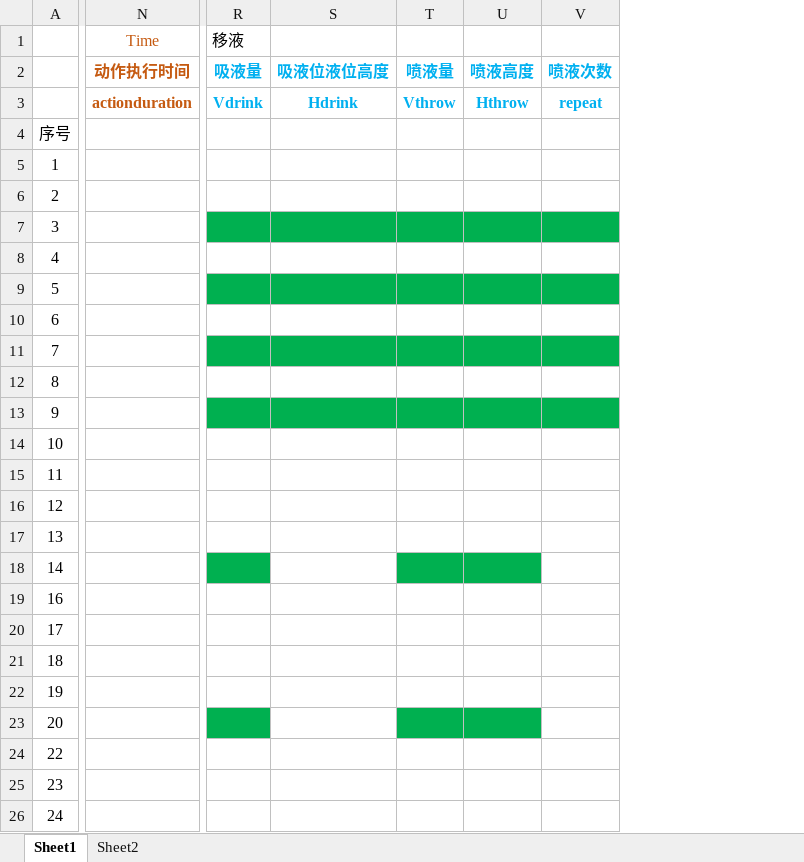
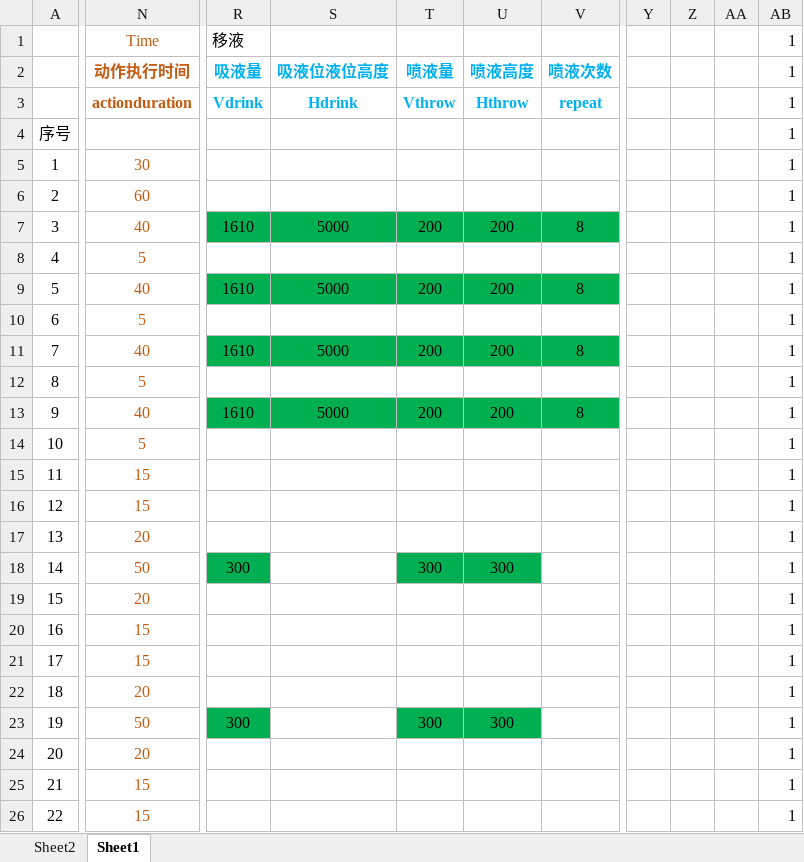
Before and after one commit to wangjizhu/helloJK, an Excel workbook: Book1.xlsx, sheet Sheet1, drawn as a sheet; only a part is shown, gaps mark what is left out; values as stored, in another font and other column widths than the file's, no borders; removed rows and columns are numbered as before the commit, all else as after; the diff covers the shown part only; the diff names each change by its address in the sheet, - before the commit and + after, or states it on an @@ line.

```diff
--- a/Book1.xlsx (sheet Sheet1)
+++ b/Book1.xlsx (sheet Sheet1)
@@ sheet tab order changed: Sheet2 | Sheet1 @@
-column N (动作执行时间), row 1: Time; row 3: actionduration
+column N (动作执行时间), row 1: Time; rows 3-26: actionduration |  | 30 | 60 | 40 | 5 | 40 | 5 | 40 | 5 | 40 | 5 | 15 | 15 | 20 | 50 | 20 | 15 | 15 | 20 | 50 | 20 | 15 | 15
-column T (喷液量), row 3: Vthrow
-column U (喷液高度), row 3: Hthrow
+column T (喷液量), rows 3-23: Vthrow |  |  |  | 200 |  | 200 |  | 200 |  | 200 |  |  |  |  | 300 |  |  |  |  | 300
+column U (喷液高度), rows 3-23: Hthrow |  |  |  | 200 |  | 200 |  | 200 |  | 200 |  |  |  |  | 300 |  |  |  |  | 300
+column Y, empty
+column Z, empty
+column AA, empty
+column AB (1), row 1: 1; rows 3-26: all 1
-R7 (吸液量): (empty)
+R7 (吸液量): 1610
-S7 (吸液位液位高度): (empty)
+S7 (吸液位液位高度): 5000
-V7 (喷液次数): (empty)
+V7 (喷液次数): 8
-R9 (吸液量): (empty)
+R9 (吸液量): 1610
-S9 (吸液位液位高度): (empty)
+S9 (吸液位液位高度): 5000
-V9 (喷液次数): (empty)
+V9 (喷液次数): 8
-R11 (吸液量): (empty)
+R11 (吸液量): 1610
-S11 (吸液位液位高度): (empty)
+S11 (吸液位液位高度): 5000
-V11 (喷液次数): (empty)
+V11 (喷液次数): 8
-R13 (吸液量): (empty)
+R13 (吸液量): 1610
-S13 (吸液位液位高度): (empty)
+S13 (吸液位液位高度): 5000
-V13 (喷液次数): (empty)
+V13 (喷液次数): 8
-R18 (吸液量): (empty)
+R18 (吸液量): 300
-A19: 16
+A19: 15
-A20: 17
+A20: 16
-A21: 18
+A21: 17
-A22: 19
+A22: 18
-A23: 20
+A23: 19
-R23 (吸液量): (empty)
+R23 (吸液量): 300
-A24: 22
+A24: 20
-A25: 23
+A25: 21
-A26: 24
+A26: 22
```
Also changed, not shown: 5 added rows, 14 removed rows, 60 edited cells and cell formats elsewhere in this sheet, sheet Sheet2, 3 other files.
